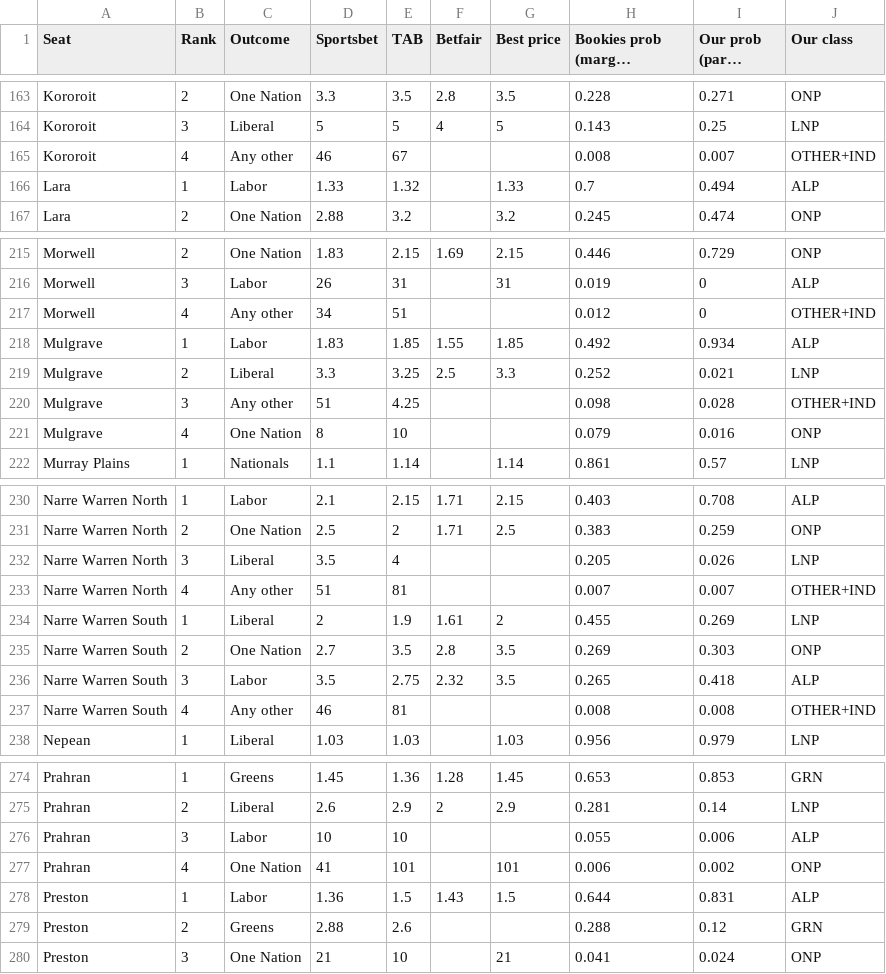
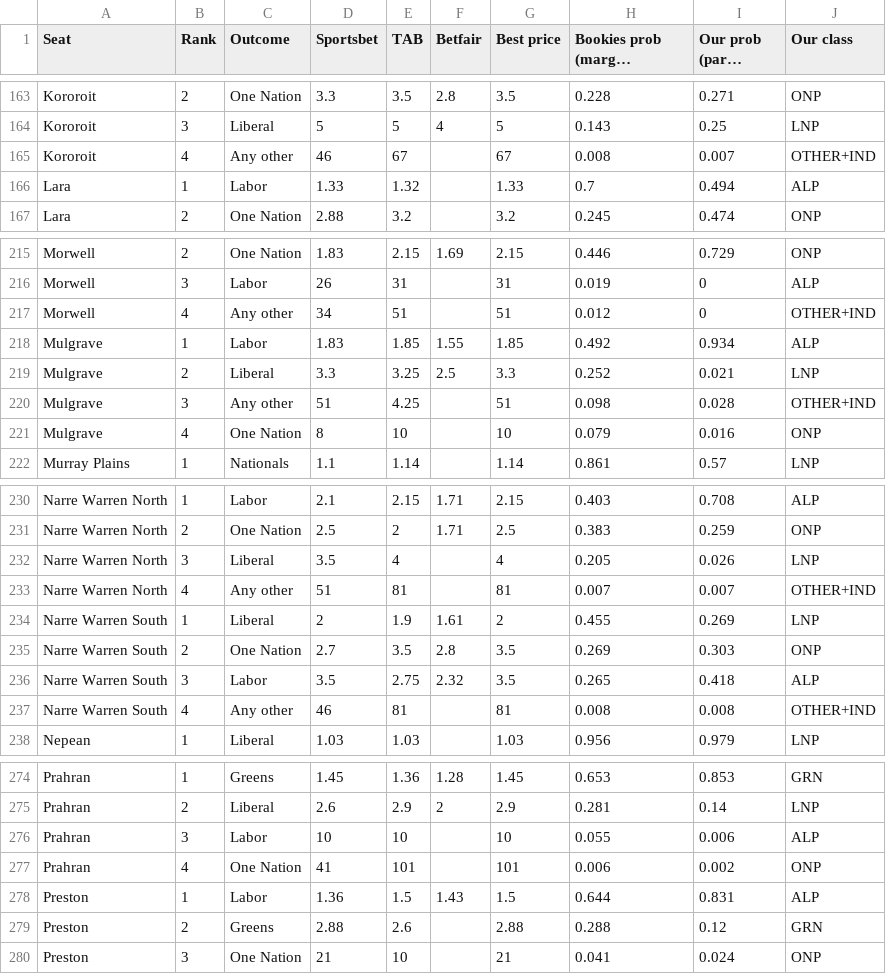
Before and after one commit to peteowen1/auspol, a CSV file: docs/benchmarks/vic2026/2026-11-23/bookmaker-odds-top4.csv, drawn as a sheet; only a part is shown, gaps mark what is left out; long unchanged cells end in …; the diff covers the shown part only.

```diff
--- a/docs/benchmarks/vic2026/2026-11-23/bookmaker-odds-top4.csv
+++ b/docs/benchmarks/vic2026/2026-11-23/bookmaker-odds-top4.csv
@@ -164,3 +164,3 @@ Kororoit,2,One Nation,3.3,3.5,2.8,3.5,0.228,0.271,ONP
 Kororoit,3,Liberal,5,5,4,5,0.143,0.25,LNP
-Kororoit,4,Any other,46,67,,,0.008,0.007,OTHER+IND
+Kororoit,4,Any other,46,67,,67,0.008,0.007,OTHER+IND
 Lara,1,Labor,1.33,1.32,,1.33,0.7,0.494,ALP
@@ -216,7 +216,7 @@ Morwell,2,One Nation,1.83,2.15,1.69,2.15,0.446,0.729,ONP
 Morwell,3,Labor,26,31,,31,0.019,0,ALP
-Morwell,4,Any other,34,51,,,0.012,0,OTHER+IND
+Morwell,4,Any other,34,51,,51,0.012,0,OTHER+IND
 Mulgrave,1,Labor,1.83,1.85,1.55,1.85,0.492,0.934,ALP
 Mulgrave,2,Liberal,3.3,3.25,2.5,3.3,0.252,0.021,LNP
-Mulgrave,3,Any other,51,4.25,,,0.098,0.028,OTHER+IND
-Mulgrave,4,One Nation,8,10,,,0.079,0.016,ONP
+Mulgrave,3,Any other,51,4.25,,51,0.098,0.028,OTHER+IND
+Mulgrave,4,One Nation,8,10,,10,0.079,0.016,ONP
 Murray Plains,1,Nationals,1.1,1.14,,1.14,0.861,0.57,LNP
@@ -231,4 +231,4 @@ Narre Warren North,1,Labor,2.1,2.15,1.71,2.15,0.403,0.708,ALP
 Narre Warren North,2,One Nation,2.5,2,1.71,2.5,0.383,0.259,ONP
-Narre Warren North,3,Liberal,3.5,4,,,0.205,0.026,LNP
-Narre Warren North,4,Any other,51,81,,,0.007,0.007,OTHER+IND
+Narre Warren North,3,Liberal,3.5,4,,4,0.205,0.026,LNP
+Narre Warren North,4,Any other,51,81,,81,0.007,0.007,OTHER+IND
 Narre Warren South,1,Liberal,2,1.9,1.61,2,0.455,0.269,LNP
@@ -236,3 +236,3 @@ Narre Warren South,2,One Nation,2.7,3.5,2.8,3.5,0.269,0.303,ONP
 Narre Warren South,3,Labor,3.5,2.75,2.32,3.5,0.265,0.418,ALP
-Narre Warren South,4,Any other,46,81,,,0.008,0.008,OTHER+IND
+Narre Warren South,4,Any other,46,81,,81,0.008,0.008,OTHER+IND
 Nepean,1,Liberal,1.03,1.03,,1.03,0.956,0.979,LNP
@@ -275,6 +275,6 @@ Prahran,1,Greens,1.45,1.36,1.28,1.45,0.653,0.853,GRN
 Prahran,2,Liberal,2.6,2.9,2,2.9,0.281,0.14,LNP
-Prahran,3,Labor,10,10,,,0.055,0.006,ALP
+Prahran,3,Labor,10,10,,10,0.055,0.006,ALP
 Prahran,4,One Nation,41,101,,101,0.006,0.002,ONP
 Preston,1,Labor,1.36,1.5,1.43,1.5,0.644,0.831,ALP
-Preston,2,Greens,2.88,2.6,,,0.288,0.12,GRN
+Preston,2,Greens,2.88,2.6,,2.88,0.288,0.12,GRN
 Preston,3,One Nation,21,10,,21,0.041,0.024,ONP
```
Also changed, not shown: 2 edited cells elsewhere in this file, docs/benchmarks/vic2026/2026-11-23/value-odds.csv, 3 other files.
